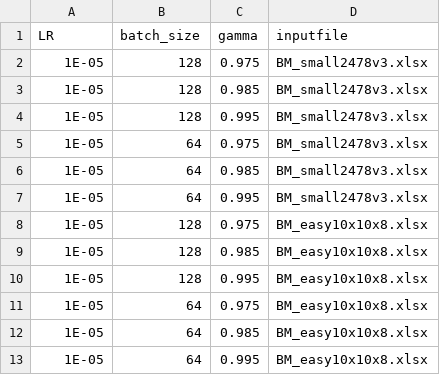
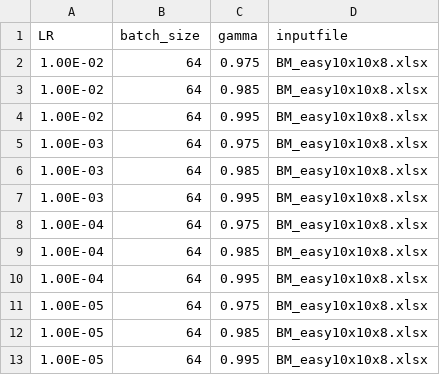
Before and after one commit to bogglem/MineSequencing, a CSV file: SB_job_input_array.csv, drawn as a sheet.

```diff
--- a/SB_job_input_array.csv
+++ b/SB_job_input_array.csv
@@ -1,13 +1,13 @@
 LR,batch_size,gamma,inputfile
-1E-05,128,0.975,BM_small2478v3.xlsx
-1E-05,128,0.985,BM_small2478v3.xlsx
-1E-05,128,0.995,BM_small2478v3.xlsx
-1E-05,64,0.975,BM_small2478v3.xlsx
-1E-05,64,0.985,BM_small2478v3.xlsx
-1E-05,64,0.995,BM_small2478v3.xlsx
-1E-05,128,0.975,BM_easy10x10x8.xlsx
-1E-05,128,0.985,BM_easy10x10x8.xlsx
-1E-05,128,0.995,BM_easy10x10x8.xlsx
-1E-05,64,0.975,BM_easy10x10x8.xlsx
-1E-05,64,0.985,BM_easy10x10x8.xlsx
-1E-05,64,0.995,BM_easy10x10x8.xlsx
+1.00E-02,64,0.975,BM_easy10x10x8.xlsx
+1.00E-02,64,0.985,BM_easy10x10x8.xlsx
+1.00E-02,64,0.995,BM_easy10x10x8.xlsx
+1.00E-03,64,0.975,BM_easy10x10x8.xlsx
+1.00E-03,64,0.985,BM_easy10x10x8.xlsx
+1.00E-03,64,0.995,BM_easy10x10x8.xlsx
+1.00E-04,64,0.975,BM_easy10x10x8.xlsx
+1.00E-04,64,0.985,BM_easy10x10x8.xlsx
+1.00E-04,64,0.995,BM_easy10x10x8.xlsx
+1.00E-05,64,0.975,BM_easy10x10x8.xlsx
+1.00E-05,64,0.985,BM_easy10x10x8.xlsx
+1.00E-05,64,0.995,BM_easy10x10x8.xlsx
```
Also changed, not shown: 33 other files.
